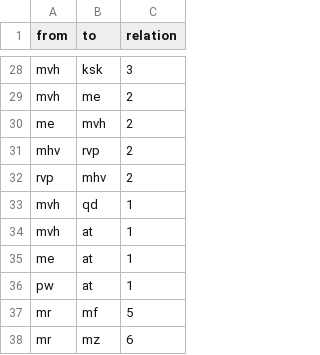
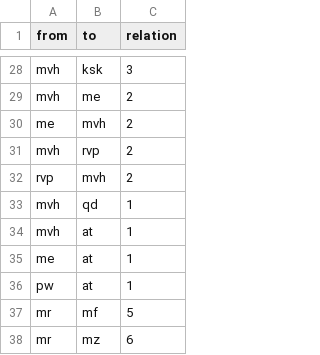
Before and after one commit to Louisaonnasch/Razzia_Codebuch, a CSV file: Edgelist Razzia - Edgelist.csv, drawn as a sheet; only a part is shown, gaps mark what is left out.

Commit message:
Update Edgelist Razzia - Edgelist.csv

```diff
--- a/Edgelist Razzia - Edgelist.csv
+++ b/Edgelist Razzia - Edgelist.csv
@@ -30,4 +30,4 @@ mvh,me,2
 me,mvh,2
-mhv,rvp,2
-rvp,mhv,2
+mvh,rvp,2
+rvp,mvh,2
 mvh,qd,1
```
